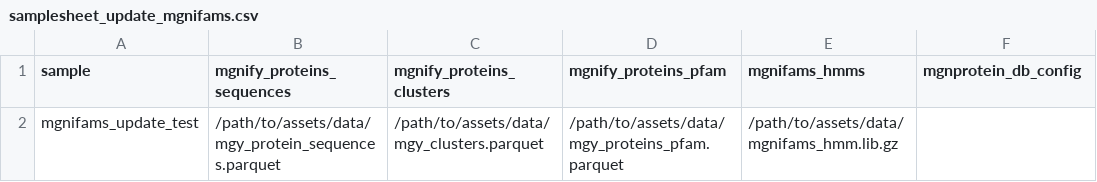
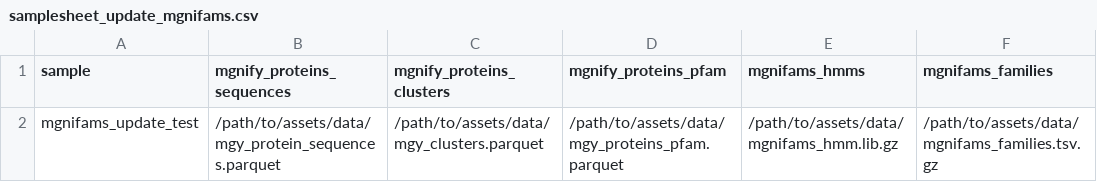
Before and after one commit to EBI-Metagenomics/mgnifams, a CSV file: assets/samplesheets/samplesheet_update_mgnifams.csv, drawn as a sheet.

```diff
--- a/assets/samplesheets/samplesheet_update_mgnifams.csv
+++ b/assets/samplesheets/samplesheet_update_mgnifams.csv
@@ -1,2 +1,2 @@
-sample,mgnify_proteins_sequences,mgnify_proteins_clusters,mgnify_proteins_pfam,mgnifams_hmms,mgnprotein_db_config
-mgnifams_update_test,/path/to/assets/data/mgy_protein_sequences.parquet,/path/to/assets/data/mgy_clusters.parquet,/path/to/assets/data/mgy_proteins_pfam.parquet,/path/to/assets/data/mgnifams_hmm.lib.gz,
+sample,mgnify_proteins_sequences,mgnify_proteins_clusters,mgnify_proteins_pfam,mgnifams_hmms,mgnifams_families
+mgnifams_update_test,/path/to/assets/data/mgy_protein_sequences.parquet,/path/to/assets/data/mgy_clusters.parquet,/path/to/assets/data/mgy_proteins_pfam.parquet,/path/to/assets/data/mgnifams_hmm.lib.gz,/path/to/assets/data/mgnifams_families.tsv.gz
```
Also changed, not shown: 12 other files.
